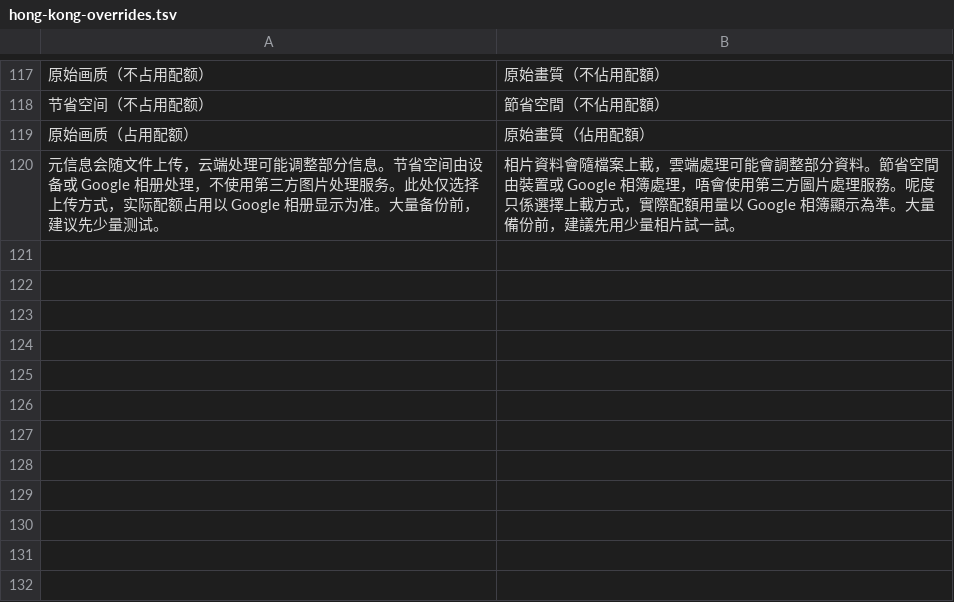
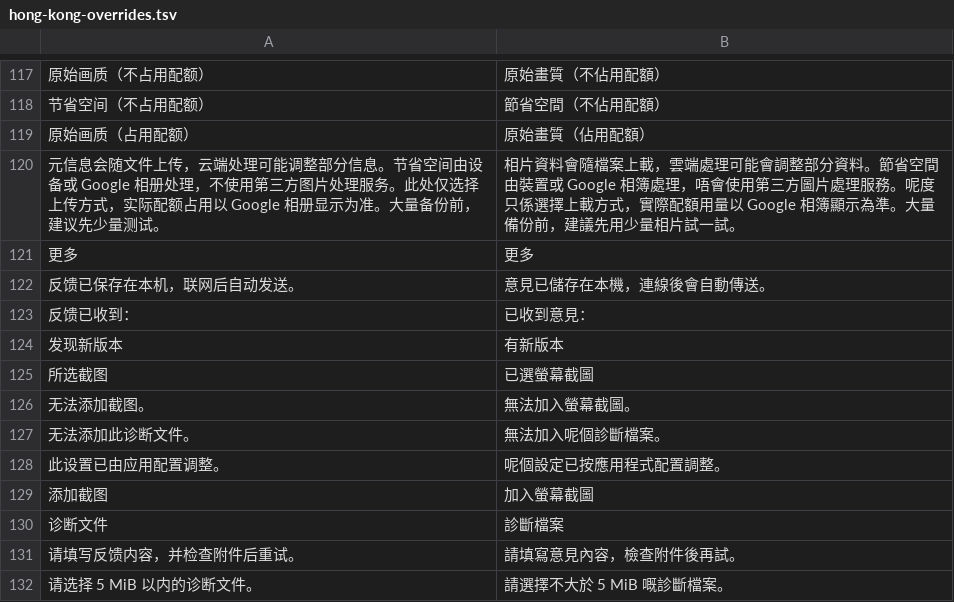
Before and after one commit to Cc-Cece/PicHarbor-Mobile, a TSV file: ios/Localization/hong-kong-overrides.tsv, drawn as a sheet; only a part is shown, gaps mark what is left out; the diff names each change by its address in the sheet, - before the commit and + after, or states it on an @@ line.

```diff
--- a/ios/Localization/hong-kong-overrides.tsv
+++ b/ios/Localization/hong-kong-overrides.tsv
+row 121: 更多 | 更多
+row 122: 反馈已保存在本机，联网后自动发送。 | 意見已儲存在本機，連線後會自動傳送。
+row 123: 反馈已收到： | 已收到意見：
+row 124: 发现新版本 | 有新版本
+row 125: 所选截图 | 已選螢幕截圖
+row 126: 无法添加截图。 | 無法加入螢幕截圖。
+row 127: 无法添加此诊断文件。 | 無法加入呢個診斷檔案。
+row 128: 此设置已由应用配置调整。 | 呢個設定已按應用程式配置調整。
+row 129: 添加截图 | 加入螢幕截圖
+row 130: 诊断文件 | 診斷檔案
+row 131: 请填写反馈内容，并检查附件后重试。 | 請填寫意見內容，檢查附件後再試。
+row 132: 请选择 5 MiB 以内的诊断文件。 | 請選擇不大於 5 MiB 嘅診斷檔案。
```
Also changed, not shown: ios/Localization/english.tsv, 15 other files.
